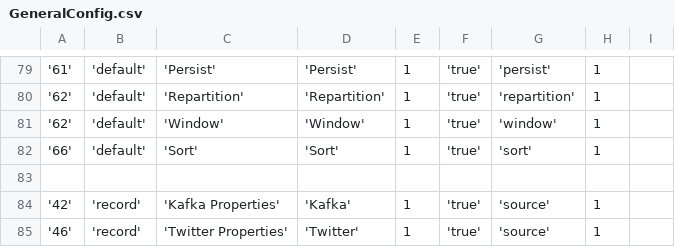
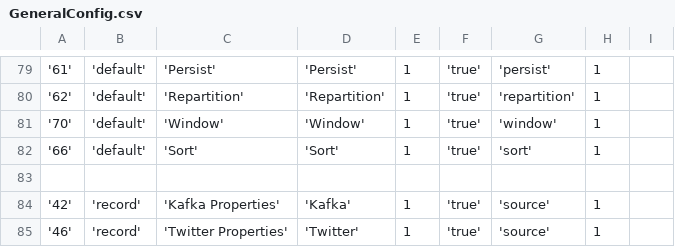
Before and after one commit to bdremadhav/StreamGrids, a CSV file: databases/setup/GeneralConfig.csv, drawn as a sheet; only a part is shown, gaps mark what is left out.

```diff
--- a/databases/setup/GeneralConfig.csv
+++ b/databases/setup/GeneralConfig.csv
@@ -80,3 +80,3 @@
 '62','default','Repartition','Repartition', 1,'true','repartition', 1
-'62','default','Window','Window', 1,'true','window', 1
+'70','default','Window','Window', 1,'true','window', 1
 '66','default','Sort','Sort', 1,'true','sort', 1
```
Also changed, not shown: 8 other files.
